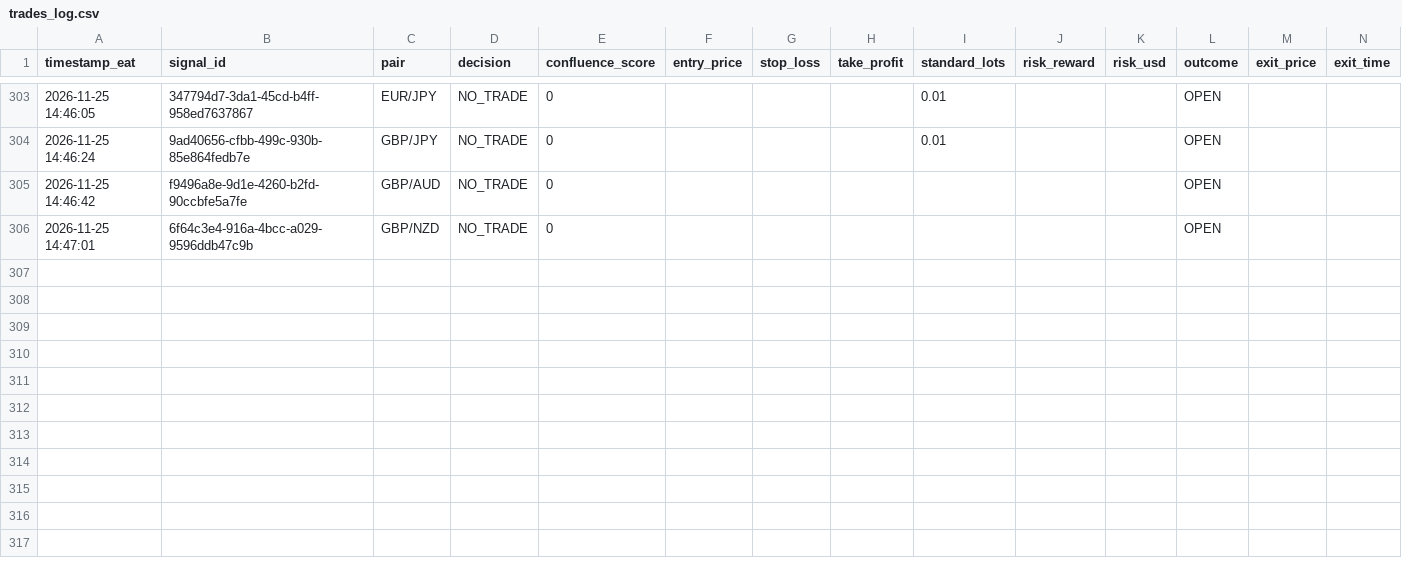
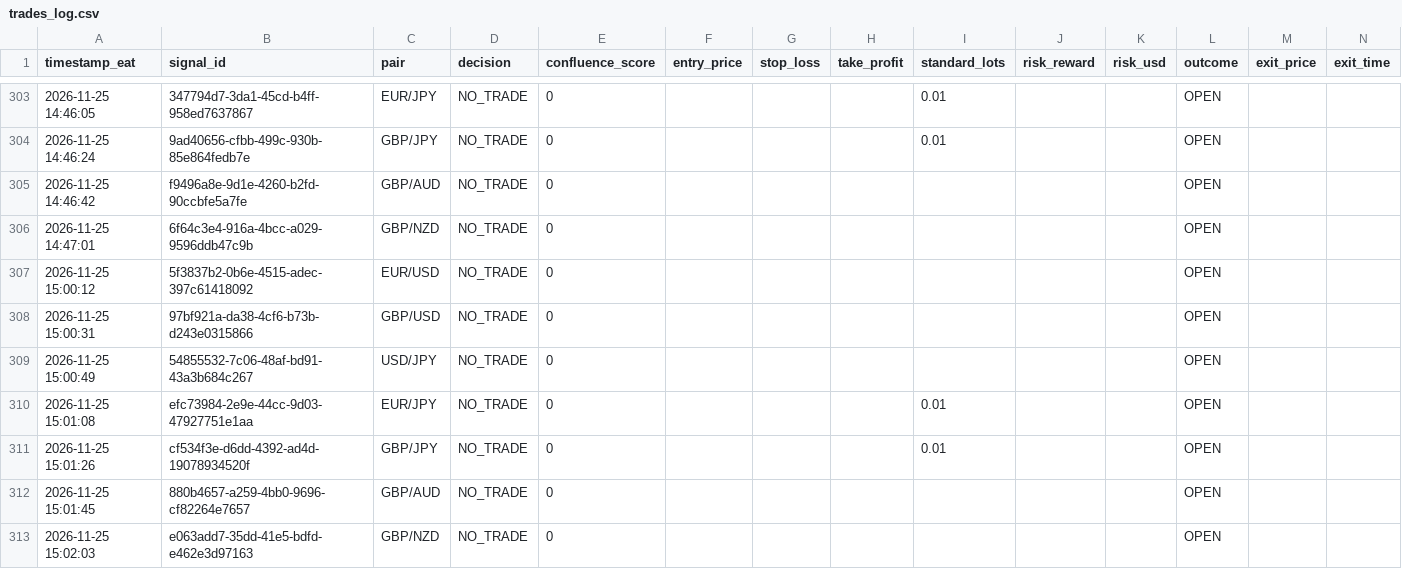
Before and after one commit to Kidu27/ai-trading-copilot, a CSV file: trades_log.csv, drawn as a sheet; only a part is shown, gaps mark what is left out; rows hold the shown columns only; the diff names each change by its address in the sheet, - before the commit and + after, or states it on an @@ line.

Commit message:
[memory] Scan cycle completed & outcomes tracked (trades_log.csv)

```diff
--- a/trades_log.csv
+++ b/trades_log.csv
+row 307: 2026-11-25 15:00:12 | 5f3837b2-0b6e-4515-adec-397c61418092 | EUR/USD | NO_TRADE | 0 |  |  |  |  |  |  | OPEN
+row 308: 2026-11-25 15:00:31 | 97bf921a-da38-4cf6-b73b-d243e0315866 | GBP/USD | NO_TRADE | 0 |  |  |  |  |  |  | OPEN
+row 309: 2026-11-25 15:00:49 | 54855532-7c06-48af-bd91-43a3b684c267 | USD/JPY | NO_TRADE | 0 |  |  |  |  |  |  | OPEN
+row 310: 2026-11-25 15:01:08 | efc73984-2e9e-44cc-9d03-47927751e1aa | EUR/JPY | NO_TRADE | 0 |  |  |  | 0.01 |  |  | OPEN
+row 311: 2026-11-25 15:01:26 | cf534f3e-d6dd-4392-ad4d-19078934520f | GBP/JPY | NO_TRADE | 0 |  |  |  | 0.01 |  |  | OPEN
+row 312: 2026-11-25 15:01:45 | 880b4657-a259-4bb0-9696-cf82264e7657 | GBP/AUD | NO_TRADE | 0 |  |  |  |  |  |  | OPEN
+row 313: 2026-11-25 15:02:03 | e063add7-35dd-41e5-bdfd-e462e3d97163 | GBP/NZD | NO_TRADE | 0 |  |  |  |  |  |  | OPEN
```
